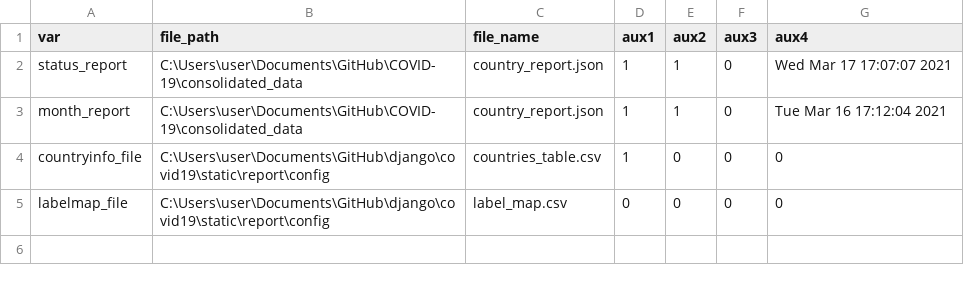
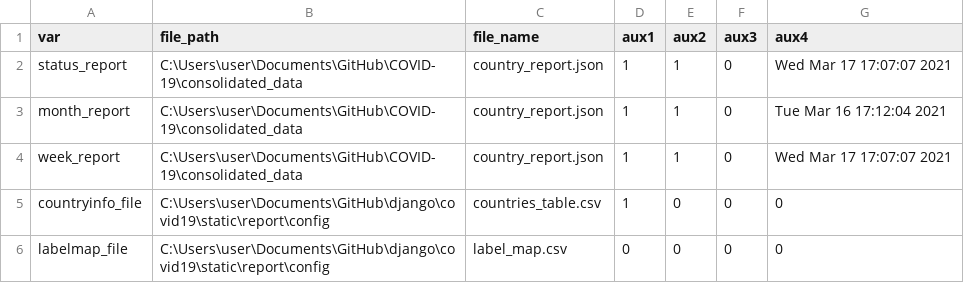
Before and after one commit to psychopresley/django, a CSV file: covid19/static/report/config/config.csv, drawn as a sheet.

```diff
--- a/covid19/static/report/config/config.csv
+++ b/covid19/static/report/config/config.csv
@@ -3,2 +3,3 @@ status_report,C:\Users\user\Documents\GitHub\COVID-19\consolidated_data,country_
 month_report,C:\Users\user\Documents\GitHub\COVID-19\consolidated_data,country_report.json,1,1,0,Tue Mar 16 17:12:04 2021
+week_report,C:\Users\user\Documents\GitHub\COVID-19\consolidated_data,country_report.json,1,1,0,Wed Mar 17 17:07:07 2021
 countryinfo_file,C:\Users\user\Documents\GitHub\django\covid19\static\report\config,countries_table.csv,1,0,0,0
```
Also changed, not shown: 9 other files.
